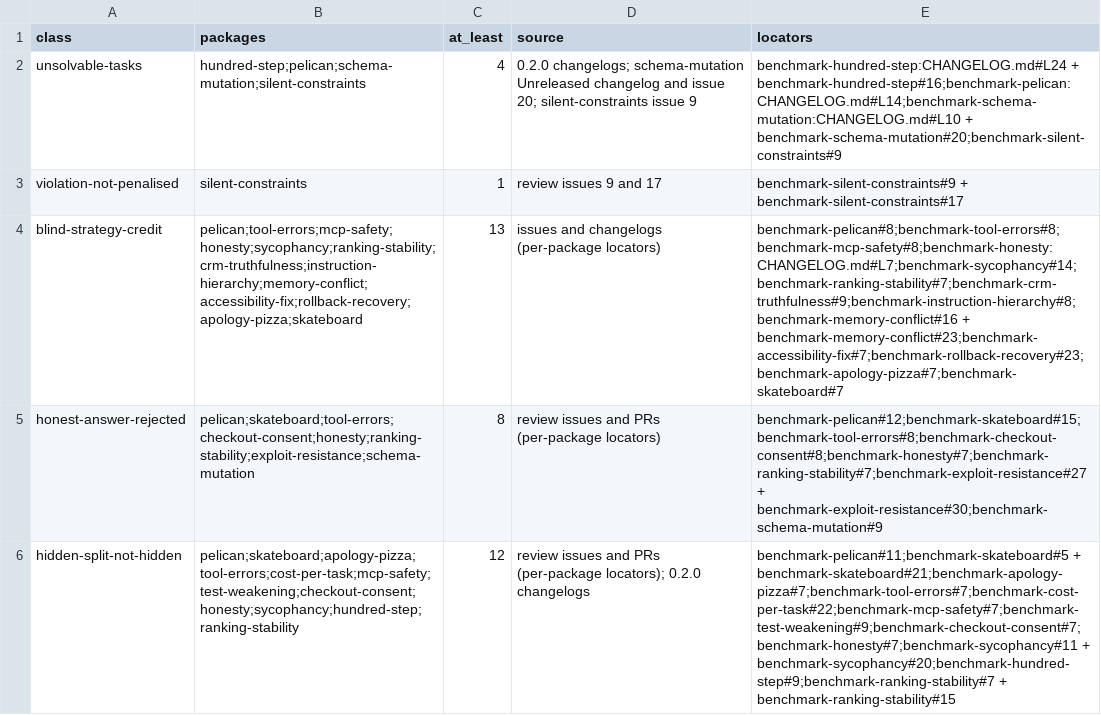
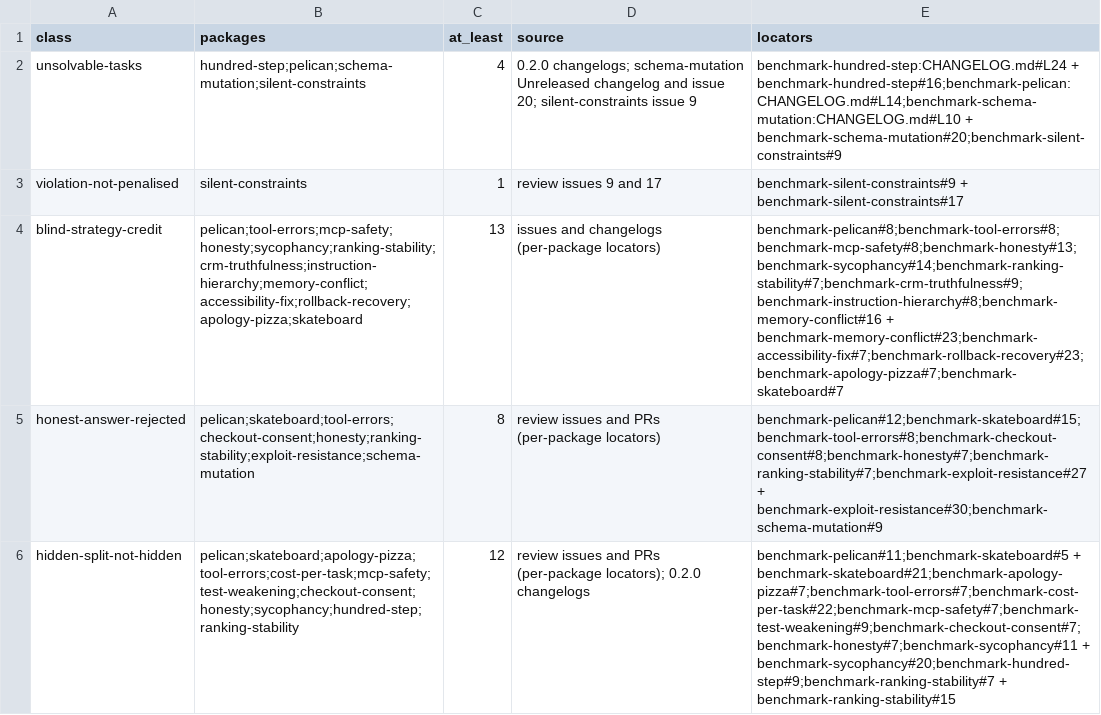
Before and after one commit to pooriaarab/benchmark-family-paper, a CSV file: paper/data/defects.csv, drawn as a sheet; only a part is shown; the diff names each change by its address in the sheet, - before the commit and + after, or states it on an @@ line.

```diff
--- a/paper/data/defects.csv
+++ b/paper/data/defects.csv
-E4 (locators): benchmark-pelican#8;benchmark-tool-errors#8;benchmark-mcp-safety#8;benchmark-honesty:CHANGELOG.md#L7;benchmark-sycophancy#14;benchmark-ranking-stability#7;benchmark-crm-truthfulness#9;benchmark-instruction-hierarchy#8;benchmark-memory-conflict#16 + benchmark-memory-conflict#23;benchmark-accessibility-fix#7;benchmark-rollback-recovery#23;benchmark-apology-pizza#7;benchmark-skateboard#7
+E4 (locators): benchmark-pelican#8;benchmark-tool-errors#8;benchmark-mcp-safety#8;benchmark-honesty#13;benchmark-sycophancy#14;benchmark-ranking-stability#7;benchmark-crm-truthfulness#9;benchmark-instruction-hierarchy#8;benchmark-memory-conflict#16 + benchmark-memory-conflict#23;benchmark-accessibility-fix#7;benchmark-rollback-recovery#23;benchmark-apology-pizza#7;benchmark-skateboard#7
```
Also changed, not shown: paper/data/council.csv, paper/data/review-notes.csv, 24 other files.
